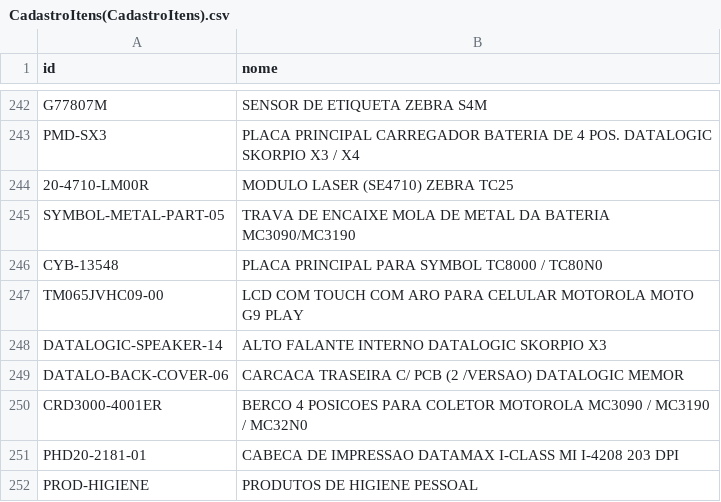
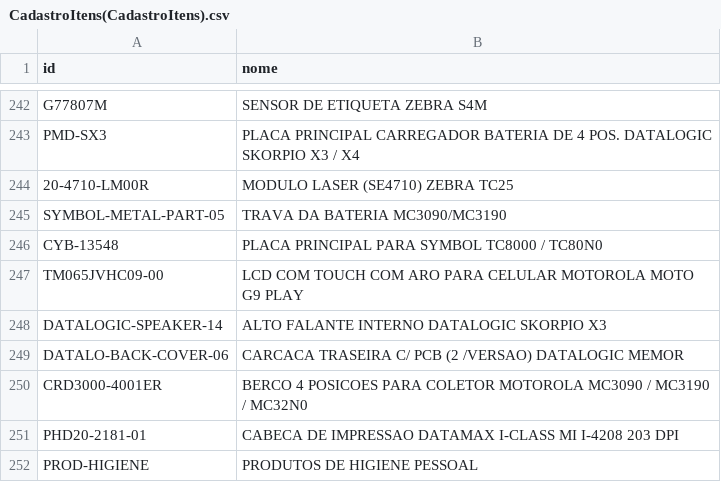
Before and after one commit to cauuabispoo/ZhazCheck, a CSV file: csv/CadastroItens(CadastroItens).csv, drawn as a sheet; only a part is shown, gaps mark what is left out.

Commit message:
Update CadastroItens(CadastroItens).csv

```diff
--- a/csv/CadastroItens(CadastroItens).csv
+++ b/csv/CadastroItens(CadastroItens).csv
@@ -244,3 +244,3 @@ PMD-SX3,PLACA PRINCIPAL CARREGADOR BATERIA DE 4 POS. DATALOGIC SKORPIO X3 / X4
 20-4710-LM00R,MODULO LASER (SE4710) ZEBRA TC25
-SYMBOL-METAL-PART-05,TRAVA DE ENCAIXE MOLA DE METAL DA BATERIA MC3090/MC3190
+SYMBOL-METAL-PART-05,TRAVA DA BATERIA MC3090/MC3190
 CYB-13548,PLACA PRINCIPAL PARA SYMBOL TC8000 / TC80N0
```
